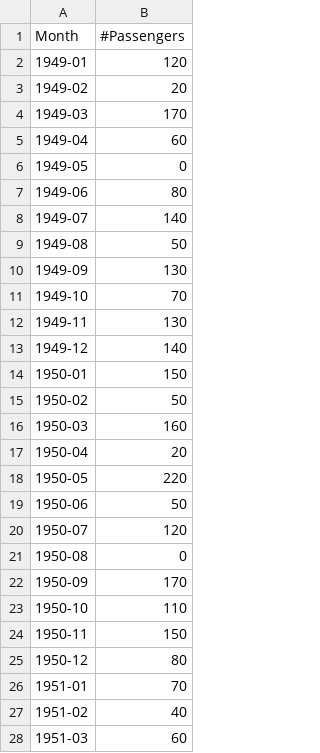
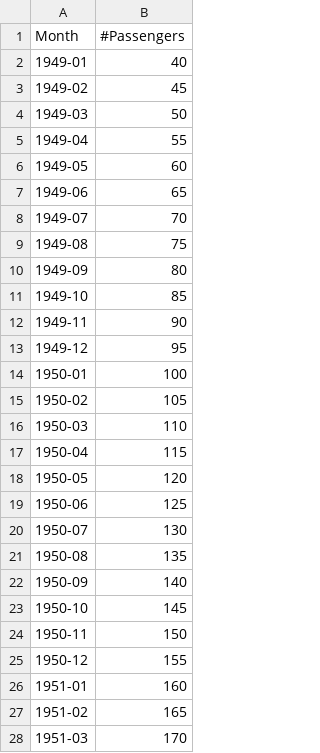
Before and after one commit to kaotep/s, a CSV file: raw_pork_data (4).csv, drawn as a sheet; only a part is shown; the diff covers the shown part only.

Commit message:
Update raw_pork_data (4).csv

```diff
--- a/raw_pork_data (4).csv
+++ b/raw_pork_data (4).csv
@@ -1,28 +1,28 @@
 Month,#Passengers
-1949-01,120
-1949-02,20
-1949-03,170
-1949-04,60
-1949-05,0
-1949-06,80
-1949-07,140
-1949-08,50
-1949-09,130
-1949-10,70
-1949-11,130
-1949-12,140
-1950-01,150
-1950-02,50
-1950-03,160
-1950-04,20
-1950-05,220
-1950-06,50
-1950-07,120
-1950-08,0
-1950-09,170
-1950-10,110
+1949-01,40
+1949-02,45
+1949-03,50
+1949-04,55
+1949-05,60
+1949-06,65
+1949-07,70
+1949-08,75
+1949-09,80
+1949-10,85
+1949-11,90
+1949-12,95
+1950-01,100
+1950-02,105
+1950-03,110
+1950-04,115
+1950-05,120
+1950-06,125
+1950-07,130
+1950-08,135
+1950-09,140
+1950-10,145
 1950-11,150
-1950-12,80
-1951-01,70
-1951-02,40
-1951-03,60
+1950-12,155
+1951-01,160
+1951-02,165
+1951-03,170
```
Also changed, not shown: 117 edited cells elsewhere in this file.
